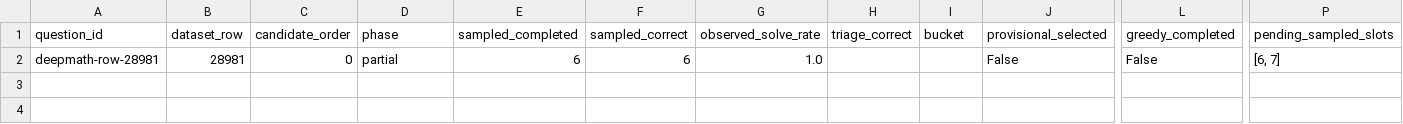
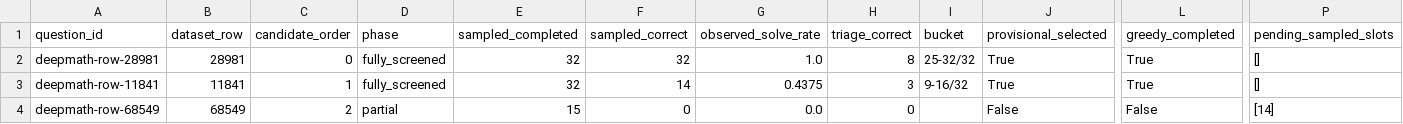
Before and after one commit to interactivetech/flowbank-amc-repro, a CSV file: screening_reports/deepmath-v1/questions.csv, drawn as a sheet; only a part is shown, gaps mark what is left out; rows hold the shown columns only; the diff names each change by its address in the sheet, - before the commit and + after, or states it on an @@ line.

Commit message:
Report DeepMath screening progress at 2026-11-19T02:09:50.082375+00:00

```diff
--- a/screening_reports/deepmath-v1/questions.csv
+++ b/screening_reports/deepmath-v1/questions.csv
-D2 (phase): partial
+D2 (phase): fully_screened
-E2 (sampled_completed): 6
+E2 (sampled_completed): 32
-F2 (sampled_correct): 6
+F2 (sampled_correct): 32
-H2 (triage_correct): (empty)
+H2 (triage_correct): 8
-I2 (bucket): (empty)
+I2 (bucket): 25-32/32
-J2 (provisional_selected): False
+J2 (provisional_selected): True
-L2 (greedy_completed): False
+L2 (greedy_completed): True
-P2 (pending_sampled_slots): [6, 7]
+P2 (pending_sampled_slots): []
+row 3: deepmath-row-11841 | 11841 | 1 | fully_screened | 32 | 14 | 0.4375 | 3 | 9-16/32 | True | True | []
+row 4: deepmath-row-68549 | 68549 | 2 | partial | 15 | 0 | 0.0 | 0 |  | False | False | [14]
```
Also changed, not shown: 4 other files.
